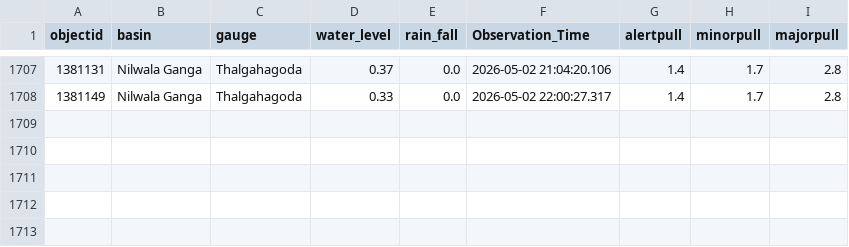
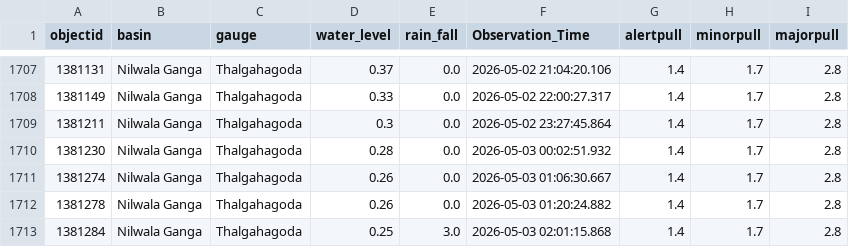
Before and after one commit to hhumal/Irrigation-Dept-Manual-River-Gauge-Readings, a CSV file: Station_Rainfall_CSVs/Thalgahagoda.csv, drawn as a sheet; only a part is shown, gaps mark what is left out; the diff names each change by its address in the sheet, - before the commit and + after, or states it on an @@ line.

```diff
--- a/Station_Rainfall_CSVs/Thalgahagoda.csv
+++ b/Station_Rainfall_CSVs/Thalgahagoda.csv
+row 1709: 1381211 | Nilwala Ganga | Thalgahagoda | 0.3 | 0.0 | 2026-05-02 23:27:45.864 | 1.4 | 1.7 | 2.8
+row 1710: 1381230 | Nilwala Ganga | Thalgahagoda | 0.28 | 0.0 | 2026-05-03 00:02:51.932 | 1.4 | 1.7 | 2.8
+row 1711: 1381274 | Nilwala Ganga | Thalgahagoda | 0.26 | 0.0 | 2026-05-03 01:06:30.667 | 1.4 | 1.7 | 2.8
+row 1712: 1381278 | Nilwala Ganga | Thalgahagoda | 0.26 | 0.0 | 2026-05-03 01:20:24.882 | 1.4 | 1.7 | 2.8
+row 1713: 1381284 | Nilwala Ganga | Thalgahagoda | 0.25 | 3.0 | 2026-05-03 02:01:15.868 | 1.4 | 1.7 | 2.8
```
Also changed, not shown: Station_Rainfall_CSVs/Dunamale.csv, Station_Rainfall_CSVs/Manampitiya.csv, 34 other files.
